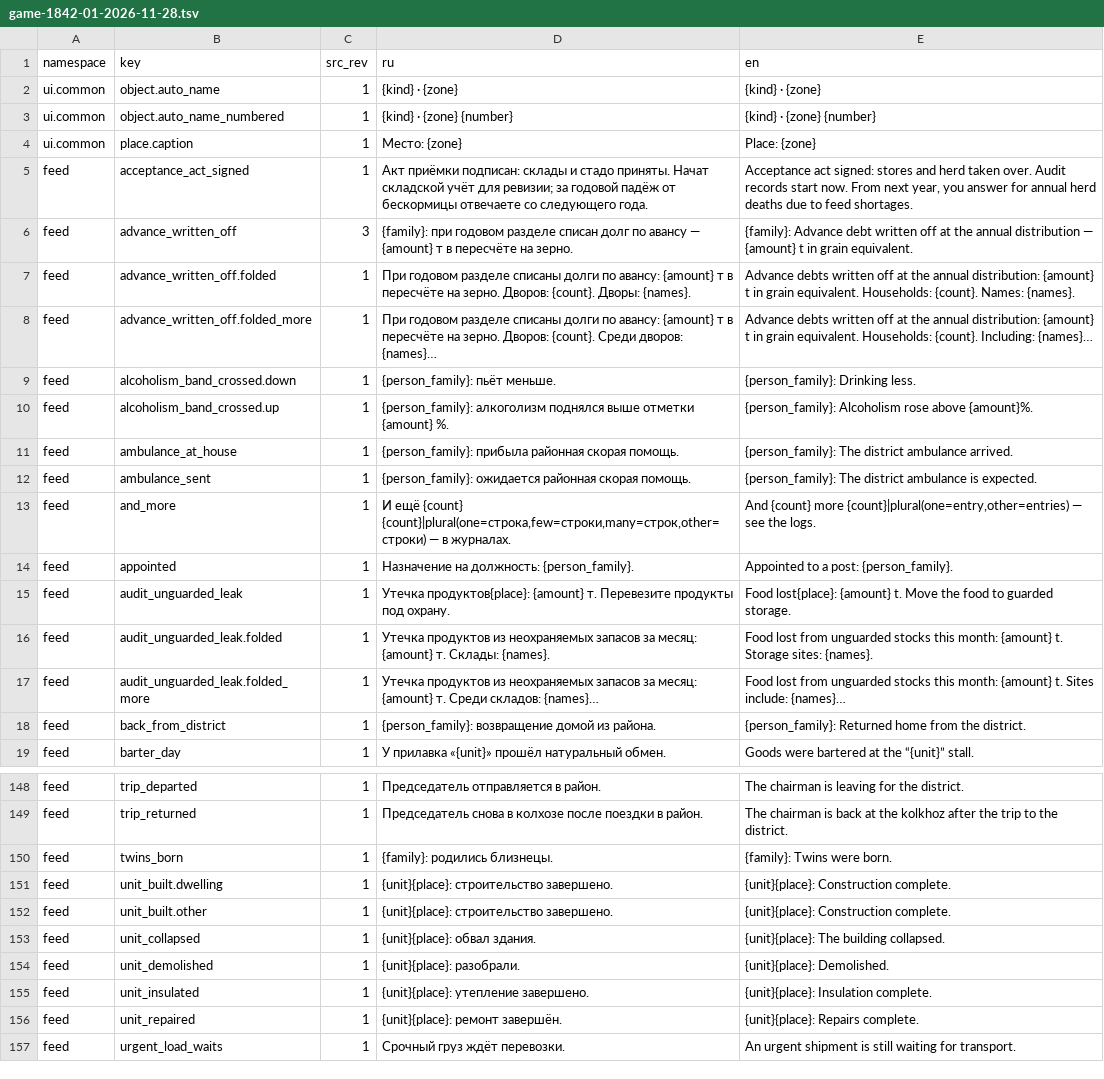
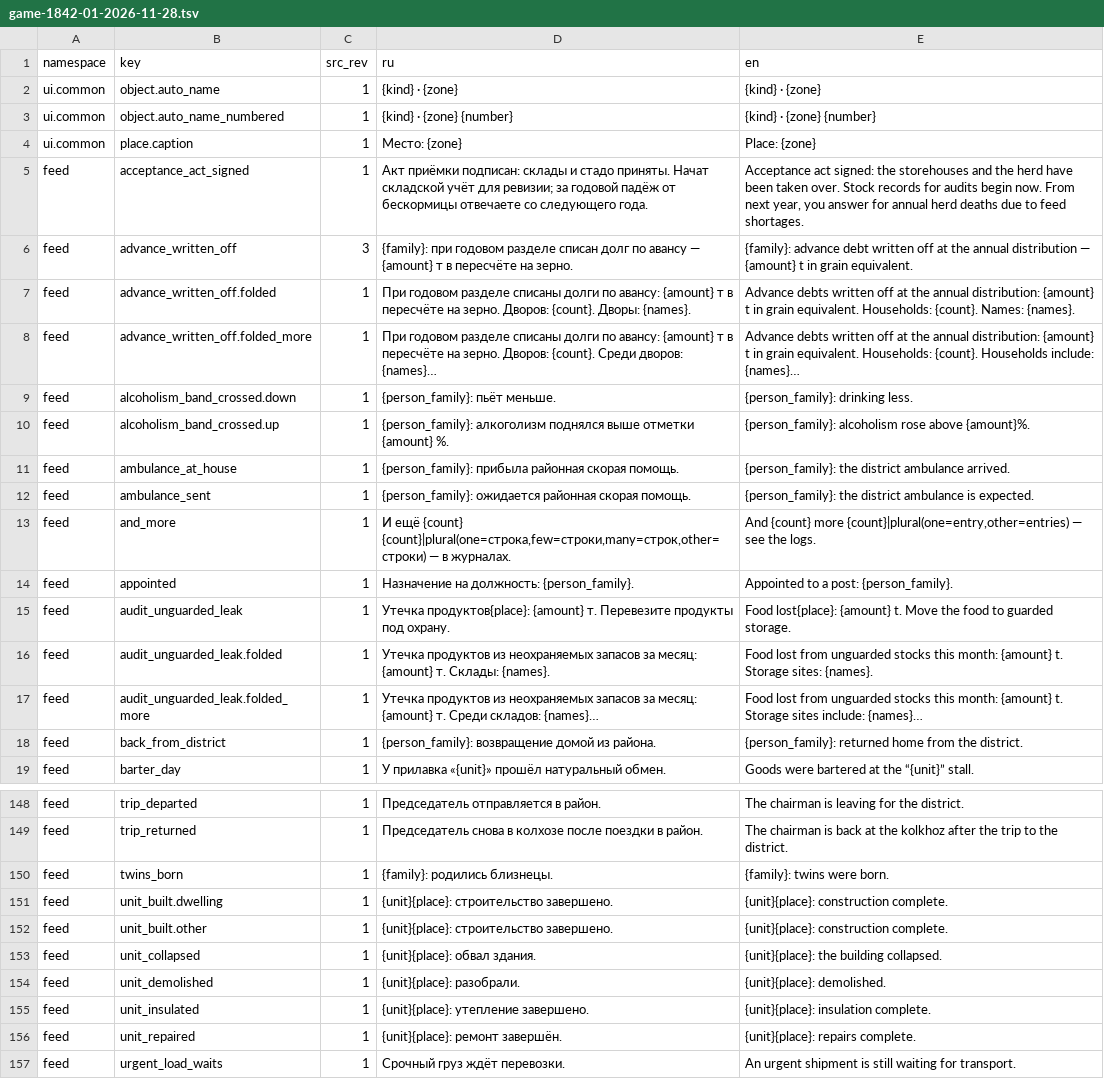
Before and after one commit to algb006/kolkhoz_rpg, a TSV file: manual/texts/en/game-1842-01-2026-11-28.tsv, drawn as a sheet; only a part is shown, gaps mark what is left out; the diff covers the shown part only; the diff names each change by its address in the sheet, - before the commit and + after, or states it on an @@ line.

```diff
--- a/manual/texts/en/game-1842-01-2026-11-28.tsv
+++ b/manual/texts/en/game-1842-01-2026-11-28.tsv
-E5 (en): …act signed: stores and herd taken over. Audit records start now. From…
+E5 (en): …act signed: the storehouses and the herd have been taken over. Stock records for audits begin now. From…
-E6 (en): {family}: Advance debt written…
+E6 (en): {family}: advance debt written…
-E8 (en): …Households: {count}. Including: {names}…
+E8 (en): …Households: {count}. Households include: {names}…
-E9 (en): {person_family}: Drinking less.
+E9 (en): {person_family}: drinking less.
-E10 (en): {person_family}: Alcoholism rose above…
+E10 (en): {person_family}: alcoholism rose above…
-E11 (en): {person_family}: The district ambulance…
+E11 (en): {person_family}: the district ambulance…
-E12 (en): {person_family}: The district ambulance…
+E12 (en): {person_family}: the district ambulance…
-E17 (en): …{amount} t. Sites include: {names}…
+E17 (en): …{amount} t. Storage sites include: {names}…
-E18 (en): {person_family}: Returned home from…
+E18 (en): {person_family}: returned home from…
-E150 (en): {family}: Twins were born.
+E150 (en): {family}: twins were born.
-E151:E152 (en): {unit}{place}: Construction complete.
+E151:E152 (en): {unit}{place}: construction complete.
-E153 (en): {unit}{place}: The building collapsed.
+E153 (en): {unit}{place}: the building collapsed.
-E154 (en): {unit}{place}: Demolished.
+E154 (en): {unit}{place}: demolished.
-E155 (en): {unit}{place}: Insulation complete.
+E155 (en): {unit}{place}: insulation complete.
-E156 (en): {unit}{place}: Repairs complete.
+E156 (en): {unit}{place}: repairs complete.
```
Also changed, not shown: 38 edited cells elsewhere in this file, manual/texts/en/game-1842-02-2026-11-28.tsv, 1 other file.
